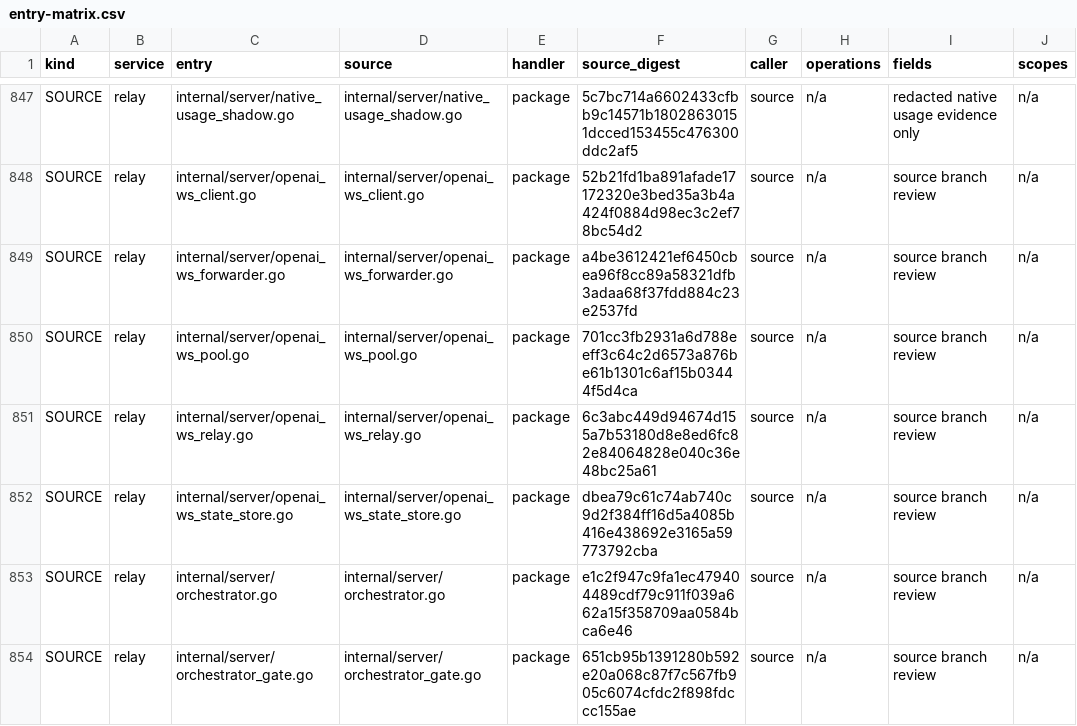
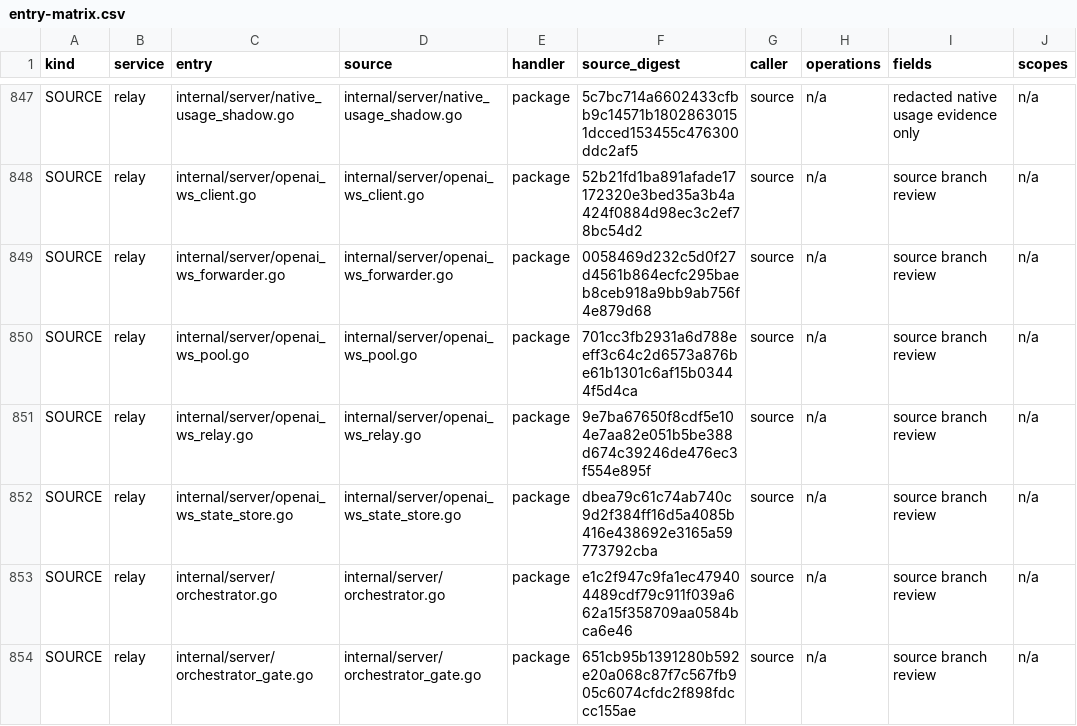
Before and after one commit to mengbin92/micro-one-api, a CSV file: docs/design/rbac/entry-matrix.csv, drawn as a sheet; only a part is shown, gaps mark what is left out; the diff names each change by its address in the sheet, - before the commit and + after, or states it on an @@ line.

Commit message:
fix(relay): preserve websocket sessions and restore Lite startup
The WS forwarder installs an evidence callback even without durable delivery.
Using that callback as the history guard cut ordinary connections off after
32 turns. Lite also relied on a shared service token that cannot claim
upstream execution, so fresh installs failed before their first model call.

Gate the WS bound on the admitted delivery capability and reuse the existing
service identity generator and verifier in Lite setup. Preserve durable mode
protection, add socket/gRPC and empty-volume recovery regressions, and retain
native timing results alongside the ongoing read-only storage observations.

Validated with make verify, native amd64 timing pairs, the 1200-turn race soak,
and the full Lite install/restart/backup/restore flow. No production rollout.

```diff
--- a/docs/design/rbac/entry-matrix.csv
+++ b/docs/design/rbac/entry-matrix.csv
-F849 (source_digest): a4be3612421ef6450cbea96f8cc89a58321dfb3adaa68f37fdd884c23e2537fd
+F849 (source_digest): 0058469d232c5d0f27d4561b864ecfc295baeb8ceb918a9bb9ab756f4e879d68
-F851 (source_digest): 6c3abc449d94674d155a7b53180d8e8ed6fc82e84064828e040c36e48bc25a61
+F851 (source_digest): 9e7ba67650f8cdf5e104e7aa82e051b5be388d674c39246de476ec3f554e895f
```
Also changed, not shown: 26 other files.
